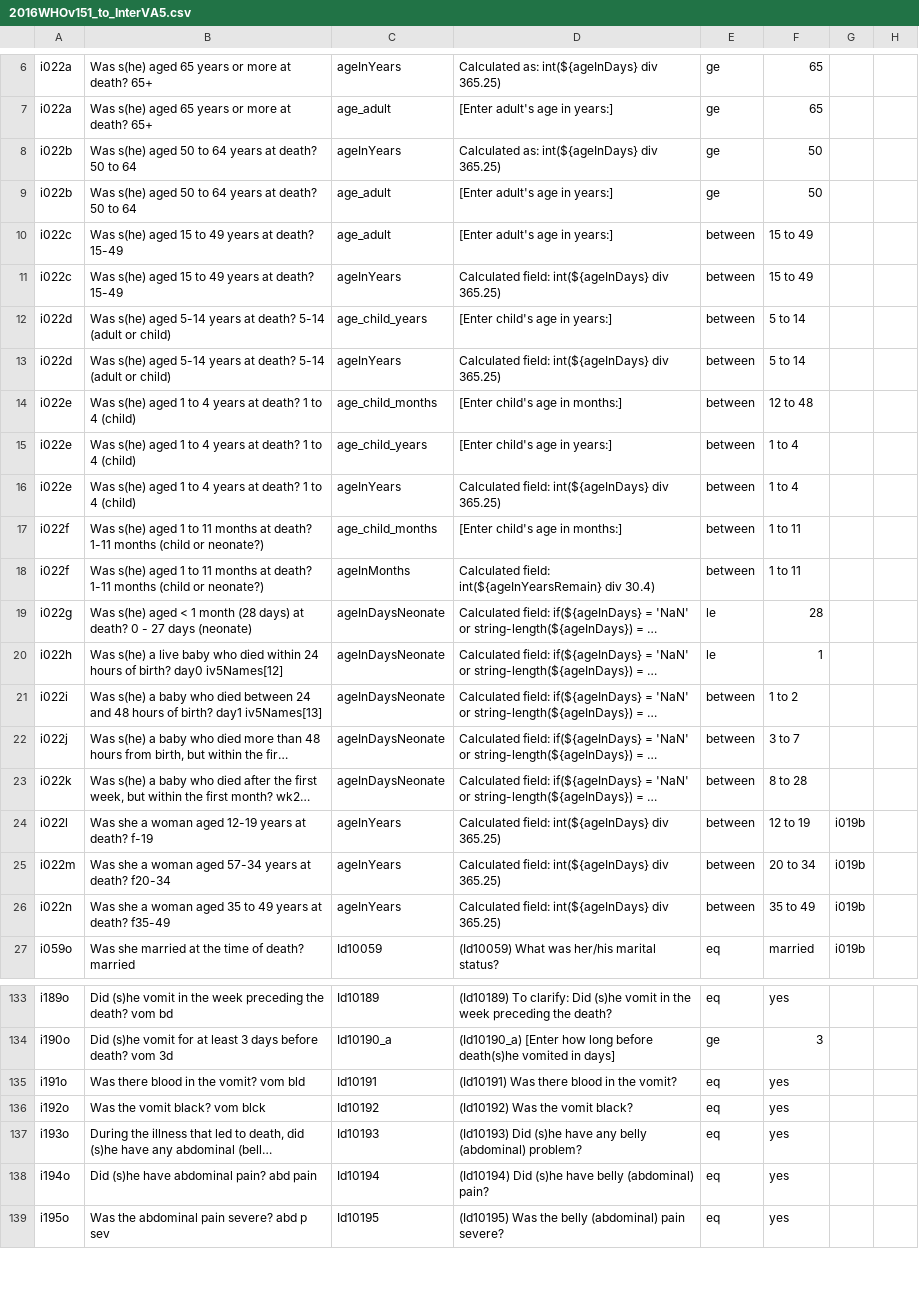
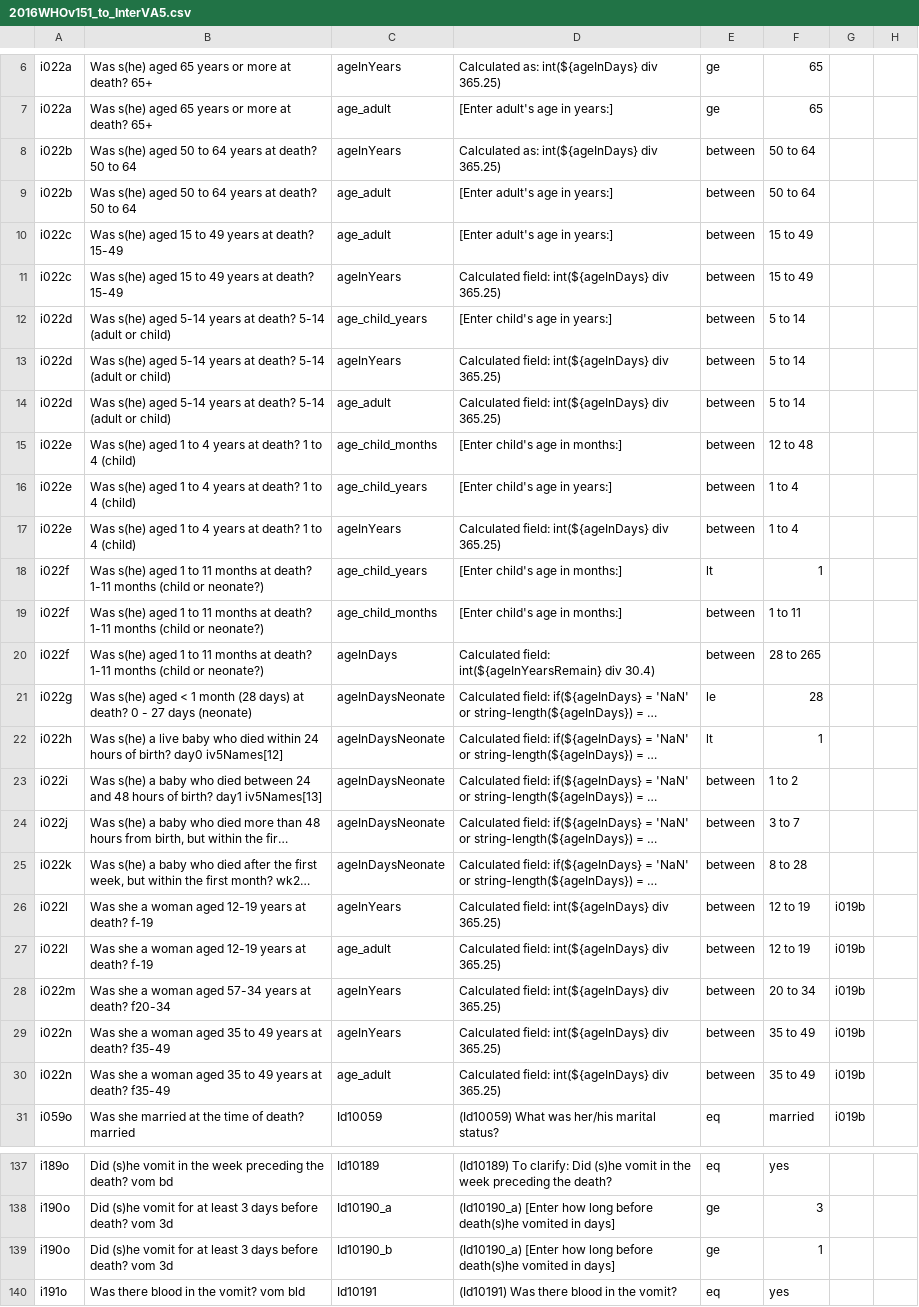
Before and after one commit to verbal-autopsy-software/pyCrossVA, a CSV file: pycrossva/resources/mapping_configuration_files/2016WHOv151_to_InterVA5.csv, drawn as a sheet; only a part is shown, gaps mark what is left out; the shorter side is filled out with more unchanged rows; long unchanged cells end in …; addresses are those after the commit; the diff covers the shown part only; the diff names each change by its address in the sheet, - before the commit and + after, or states it on an @@ line.

```diff
--- a/pycrossva/resources/mapping_configuration_files/2016WHOv151_to_InterVA5.csv
+++ b/pycrossva/resources/mapping_configuration_files/2016WHOv151_to_InterVA5.csv
-E8:E9: ge
+E8:E9: between
-F8:F9: 50
+F8:F9: 50 to 64
+row 14: i022d | Was s(he) aged 5-14 years at death? 5-14 (adult or child) | age_adult | Calculated field: int(${ageInDays} div 365.25) | between | 5 to 14
+row 18: i022f | Was s(he) aged 1 to 11 months at death? 1-11 months (child or neonate?) | age_child_years | [Enter child's age in months:] | lt | 1
-C20: ageInMonths
+C20: ageInDays
-F20: 1 to 11
+F20: 28 to 265
-E22: le
+E22: lt
+row 27: i022l | Was she a woman aged 12-19 years at death? f-19 | age_adult | Calculated field: int(${ageInDays} div 365.25) | between | 12 to 19 | i019b
+row 30: i022n | Was she a woman aged 35 to 49 years at death? f35-49 | age_adult | Calculated field: int(${ageInDays} div 365.25) | between | 35 to 49 | i019b
+row 139: i190o | Did (s)he vomit for at least 3 days before death? vom 3d | Id10190_b | (Id10190_a) [Enter how long before death(s)he vomited in days] | ge | 1
```
Also changed, not shown: 25 edited cells elsewhere in this file.
